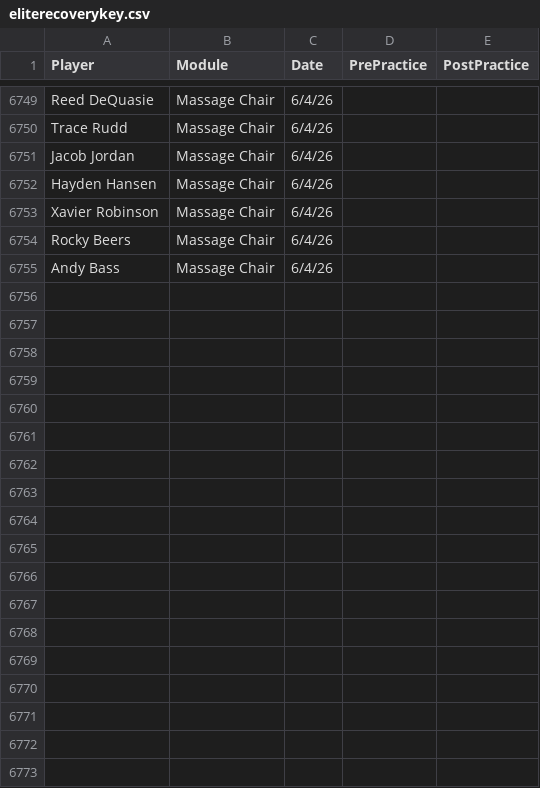
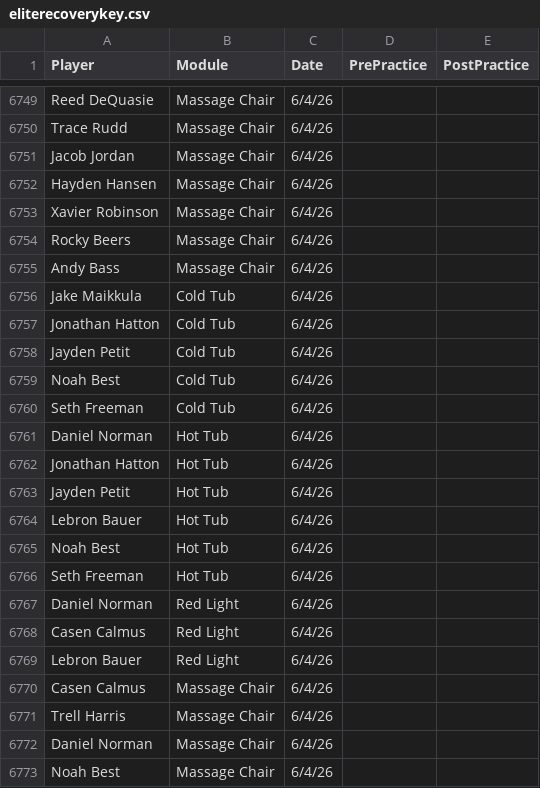
Before and after one commit to emmettj634-png/recovery-dashboard, a CSV file: eliterecoverykey.csv, drawn as a sheet; only a part is shown, gaps mark what is left out.

Commit message:
Update eliterecoverykey.csv

```diff
--- a/eliterecoverykey.csv
+++ b/eliterecoverykey.csv
@@ -6755 +6755,19 @@ Rocky Beers,Massage Chair,6/4/26,,
 Andy Bass,Massage Chair,6/4/26,,
+Jake Maikkula,Cold Tub,6/4/26,,
+Jonathan Hatton,Cold Tub,6/4/26,,
+Jayden Petit,Cold Tub,6/4/26,,
+Noah Best,Cold Tub,6/4/26,,
+Seth Freeman,Cold Tub,6/4/26,,
+Daniel Norman,Hot Tub,6/4/26,,
+Jonathan Hatton,Hot Tub,6/4/26,,
+Jayden Petit,Hot Tub,6/4/26,,
+Lebron Bauer,Hot Tub,6/4/26,,
+Noah Best,Hot Tub,6/4/26,,
+Seth Freeman,Hot Tub,6/4/26,,
+Daniel Norman,Red Light,6/4/26,,
+Casen Calmus,Red Light,6/4/26,,
+Lebron Bauer,Red Light,6/4/26,,
+Casen Calmus,Massage Chair,6/4/26,,
+Trell Harris,Massage Chair,6/4/26,,
+Daniel Norman,Massage Chair,6/4/26,,
+Noah Best,Massage Chair,6/4/26,,
```
